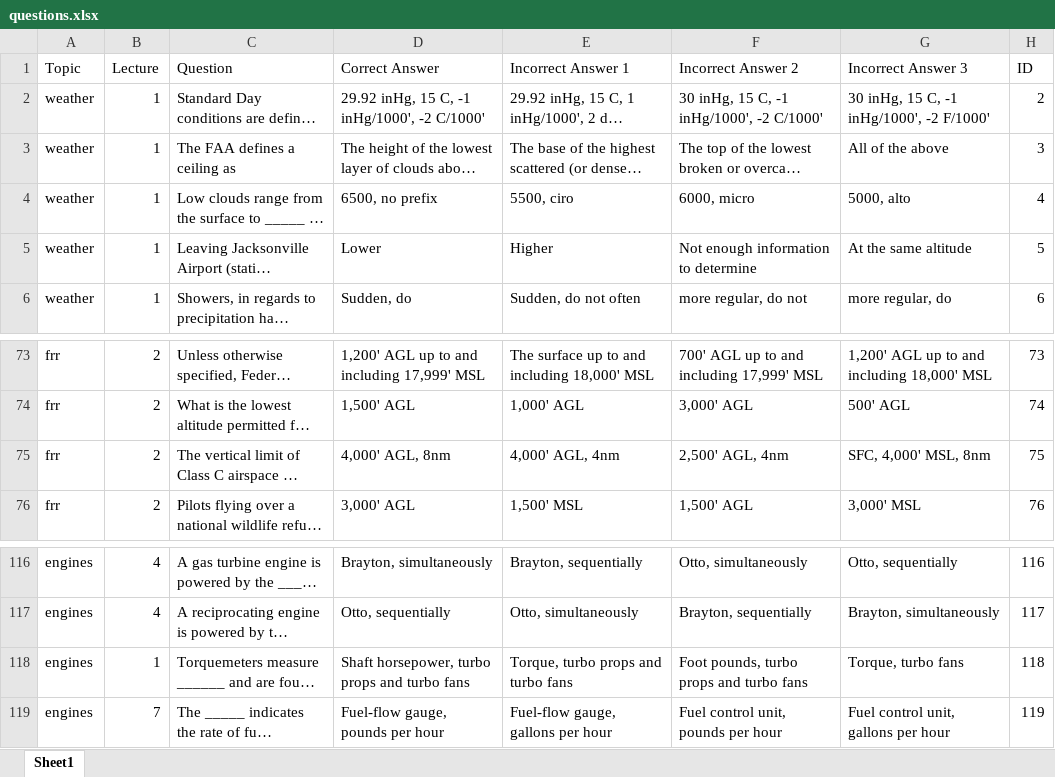
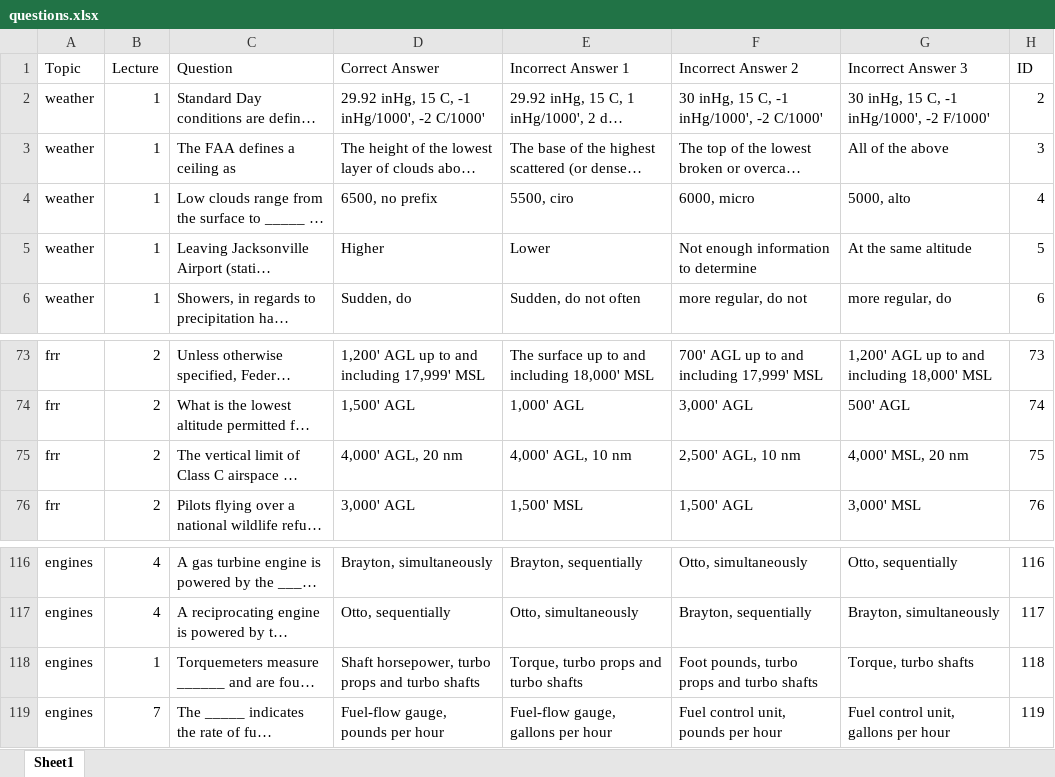
Before and after one commit to aloevinger/nifegouge, an Excel workbook: public/questions.xlsx, sheet Sheet1, drawn as a sheet; only a part is shown, gaps mark what is left out; long unchanged cells end in …; values as stored, in another font and other column widths than the file's, no borders; charts and pictures not drawn; the diff names each change by its address in the sheet, - before the commit and + after, or states it on an @@ line.

Commit message:
Edited questions

```diff
--- a/public/questions.xlsx (sheet Sheet1)
+++ b/public/questions.xlsx (sheet Sheet1)
-D5 (Correct Answer): Lower
+D5 (Correct Answer): Higher
-E5 (Incorrect Answer 1): Higher
+E5 (Incorrect Answer 1): Lower
-D75 (Correct Answer): 4,000' AGL, 8nm
+D75 (Correct Answer): 4,000' AGL, 20 nm
-E75 (Incorrect Answer 1): 4,000' AGL, 4nm
+E75 (Incorrect Answer 1): 4,000' AGL, 10 nm
-F75 (Incorrect Answer 2): 2,500' AGL, 4nm
+F75 (Incorrect Answer 2): 2,500' AGL, 10 nm
-G75 (Incorrect Answer 3): SFC, 4,000' MSL, 8nm
+G75 (Incorrect Answer 3): 4,000' MSL, 20 nm
-D118 (Correct Answer): Shaft horsepower, turbo props and turbo fans
+D118 (Correct Answer): Shaft horsepower, turbo props and turbo shafts
-E118 (Incorrect Answer 1): Torque, turbo props and turbo fans
+E118 (Incorrect Answer 1): Torque, turbo props and turbo shafts
-F118 (Incorrect Answer 2): Foot pounds, turbo props and turbo fans
+F118 (Incorrect Answer 2): Foot pounds, turbo props and turbo shafts
-G118 (Incorrect Answer 3): Torque, turbo fans
+G118 (Incorrect Answer 3): Torque, turbo shafts
```
